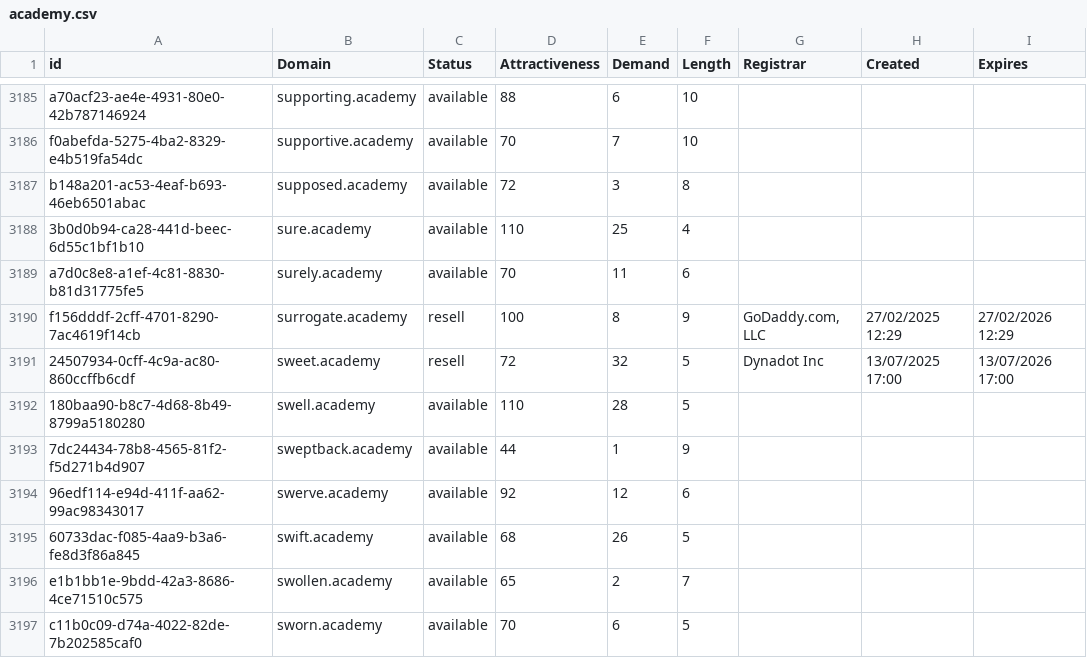
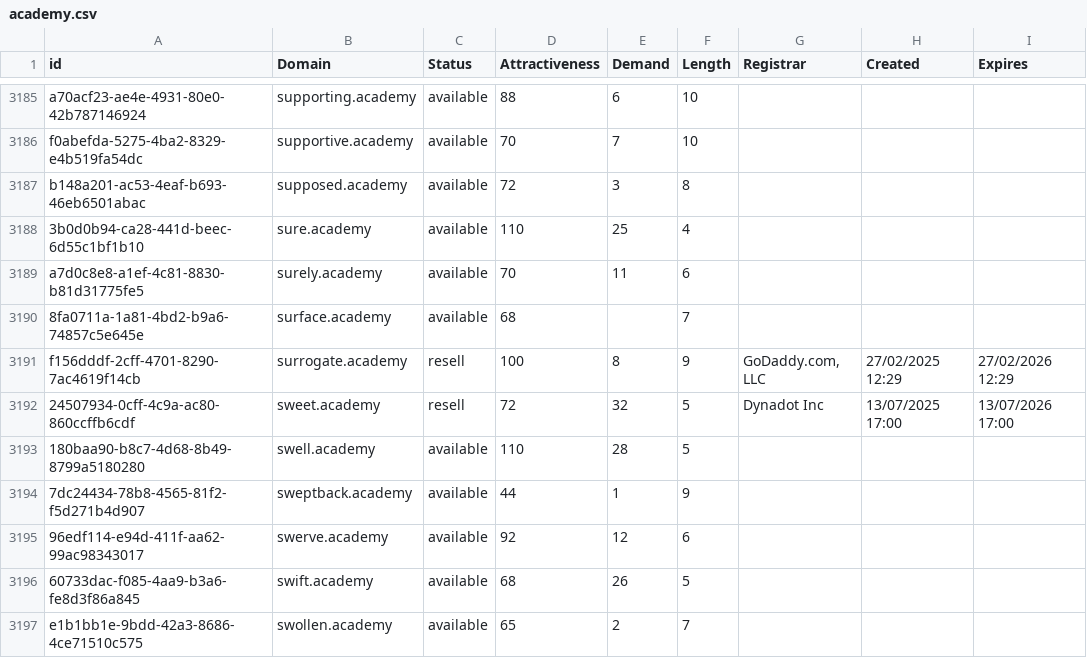
Before and after one commit to UniqueDomains/academy-oneword-domains, a CSV file: academy.csv, drawn as a sheet; only a part is shown, gaps mark what is left out; the shorter side is filled out with more unchanged rows; the diff names each change by its address in the sheet, - before the commit and + after, or states it on an @@ line.

Commit message:
Domains update

```diff
--- a/academy.csv
+++ b/academy.csv
+row 3190: 8fa0711a-1a81-4bd2-b9a6-74857c5e645e | surface.academy | available | 68 |  | 7
```
Also changed, not shown: 2 other files.
